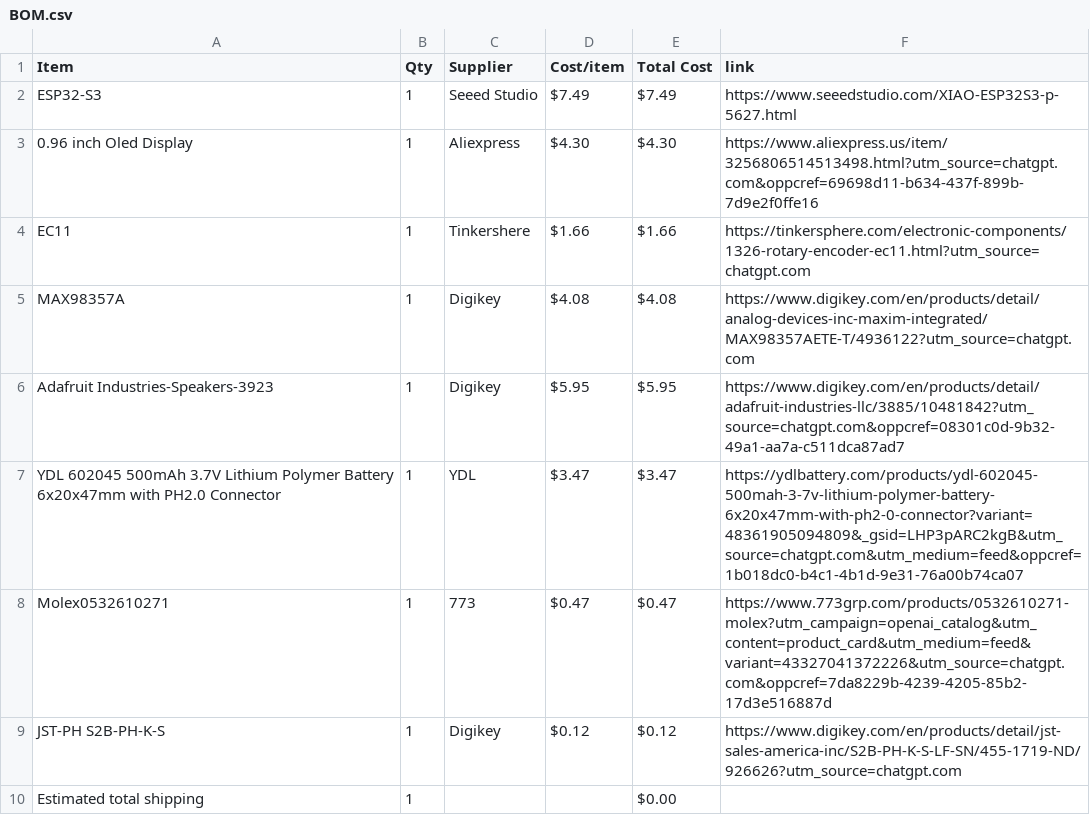
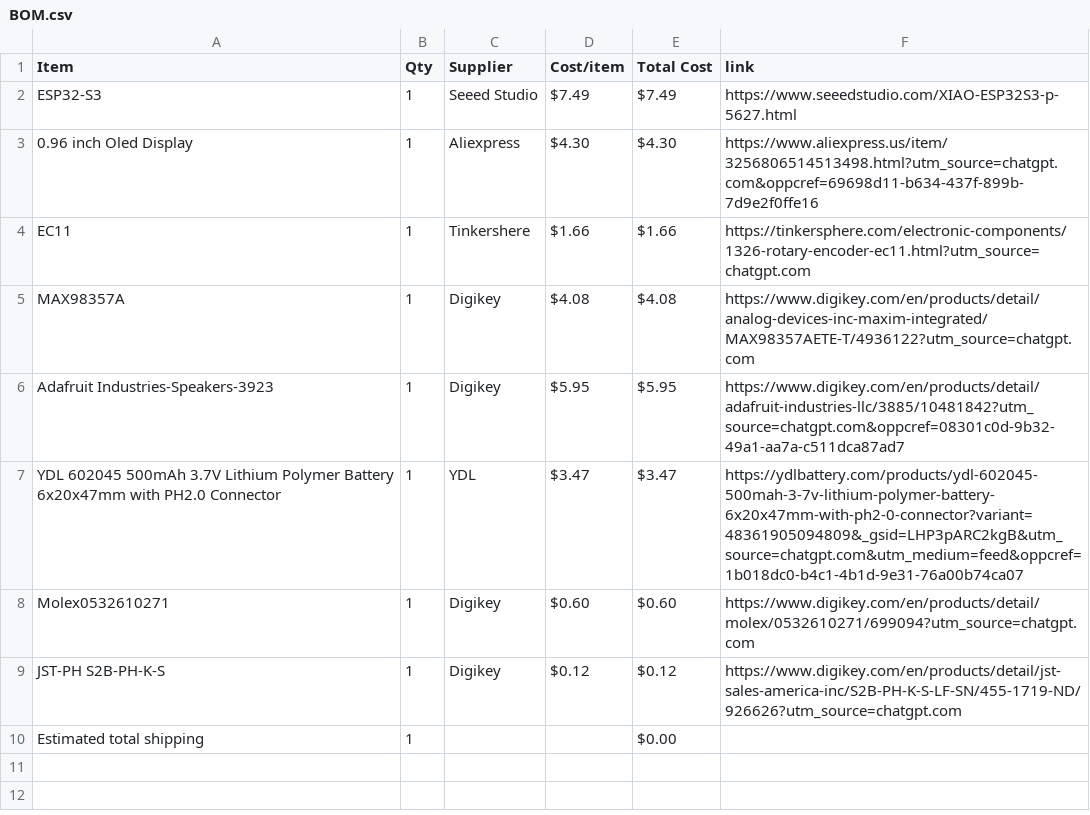
Before and after one commit to ye8um/Chordial, a CSV file: BOM.csv, drawn as a sheet.

Commit message:
Sync Chordial from Half Life

```diff
--- a/BOM.csv
+++ b/BOM.csv
@@ -7,3 +7,3 @@ Adafruit Industries-Speakers-3923,1,Digikey,$5.95,$5.95,https://www.digikey.com/
 YDL 602045 500mAh 3.7V Lithium Polymer Battery 6x20x47mm with PH2.0 Connector,1,YDL,$3.47,$3.47,https://ydlbattery.com/products/ydl-602045-500mah-3-7v-lithium-polymer-battery-6x20x47mm-with-ph2-0-connector?variant=48361905094809&_gsid=LHP3pARC2kgB&utm_source=chatgpt.com&utm_medium=feed&oppcref=1b018dc0-b4c1-4b1d-9e31-76a00b74ca07
-Molex0532610271,1,773,$0.47,$0.47,https://www.773grp.com/products/0532610271-molex?utm_campaign=openai_catalog&utm_content=product_card&utm_medium=feed&variant=43327041372226&utm_source=chatgpt.com&oppcref=7da8229b-4239-4205-85b2-17d3e516887d
+Molex0532610271,1,Digikey,$0.60,$0.60,https://www.digikey.com/en/products/detail/molex/0532610271/699094?utm_source=chatgpt.com
 JST-PH S2B-PH-K-S,1,Digikey,$0.12,$0.12,https://www.digikey.com/en/products/detail/jst-sales-america-inc/S2B-PH-K-S-LF-SN/455-1719-ND/926626?utm_source=chatgpt.com
```
